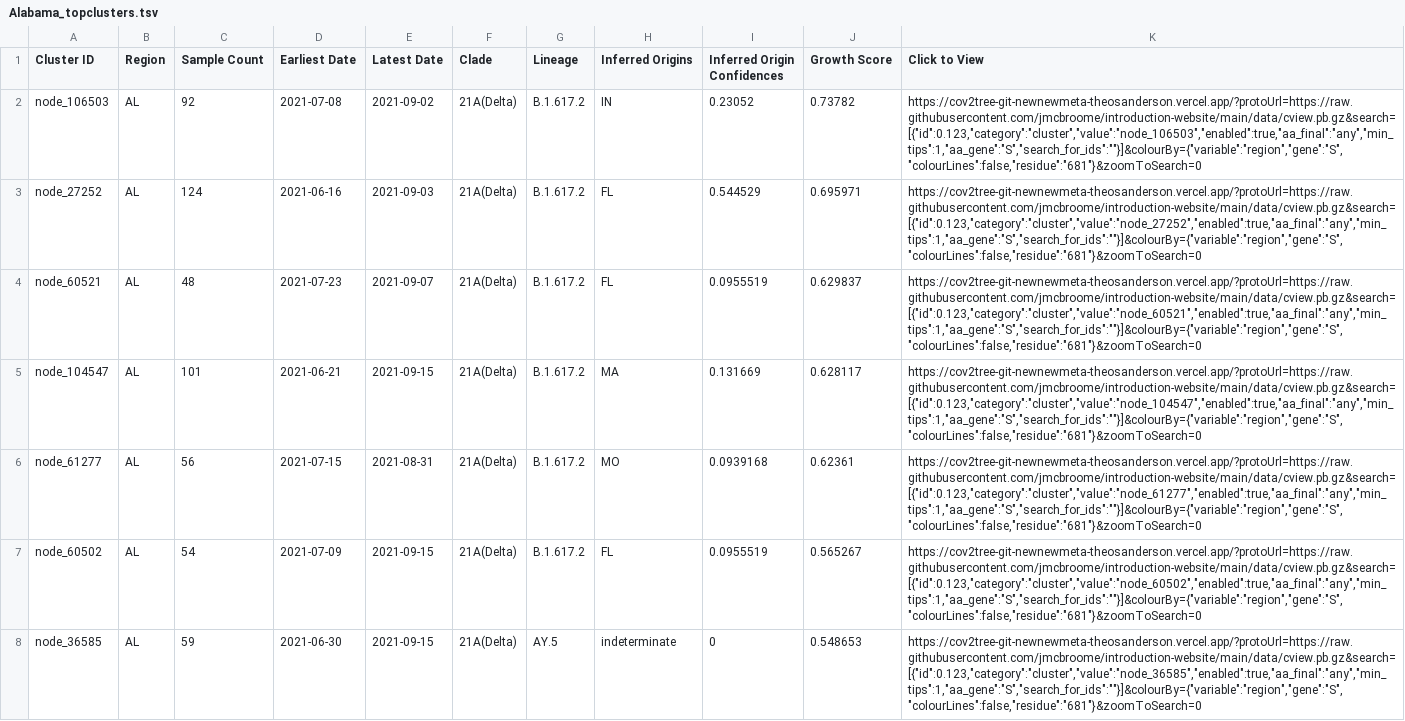
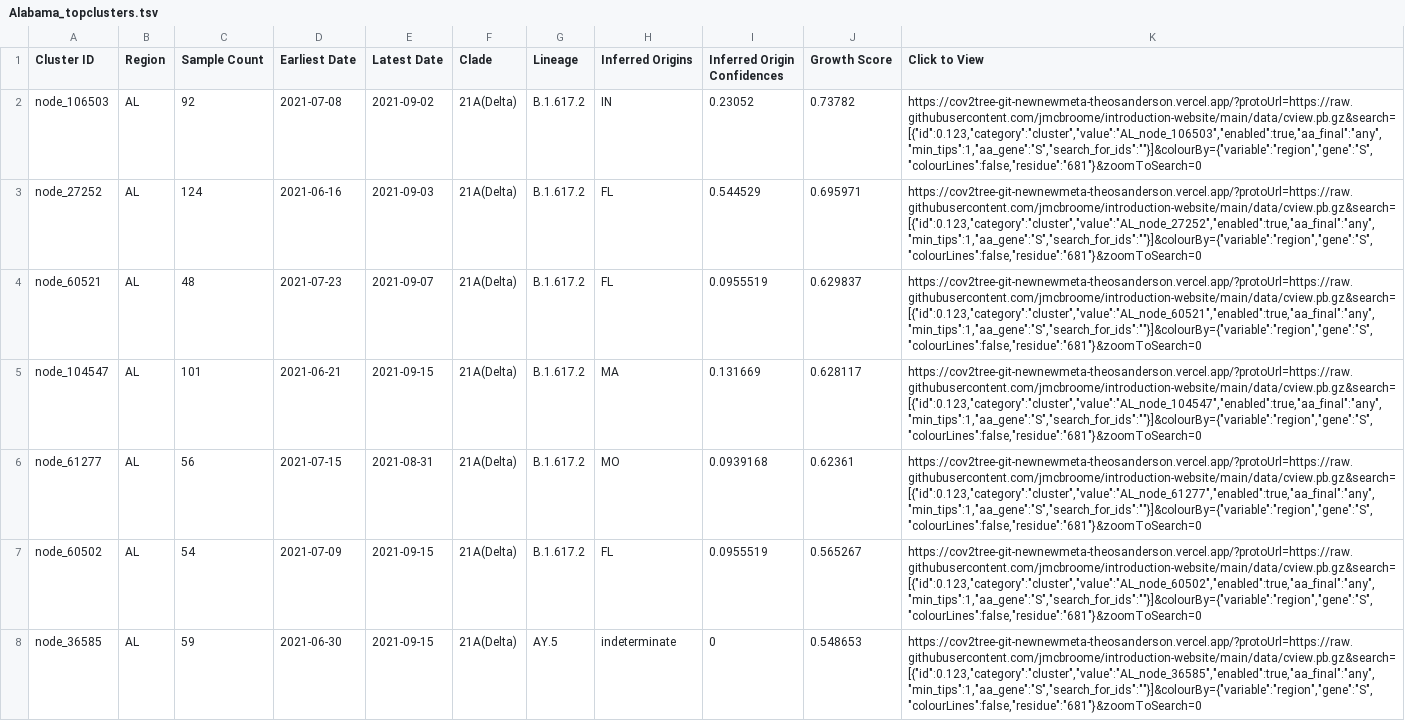
Before and after one commit to jmcbroome/introduction-website, a TSV file: data/display_tables/Alabama_topclusters.tsv, drawn as a sheet; only a part is shown; the diff covers the shown part only; the diff names each change by its address in the sheet, - before the commit and + after, or states it on an @@ line.

```diff
--- a/data/display_tables/Alabama_topclusters.tsv
+++ b/data/display_tables/Alabama_topclusters.tsv
-K2 (Click to View): https://cov2tree-git-newnewmeta-theosanderson.vercel.app/?protoUrl=https://raw.githubusercontent.com/jmcbroome/introduction-website/main/data/cview.pb.gz&search=[{"id":0.123,"category":"cluster","value":"node_106503","enabled":true,"aa_final":"any","min_tips":1,"aa_gene":"S","search_for_ids":""}]&colourBy={"variable":"region","gene":"S","colourLines":false,"residue":"681"}&zoomToSearch=0
+K2 (Click to View): https://cov2tree-git-newnewmeta-theosanderson.vercel.app/?protoUrl=https://raw.githubusercontent.com/jmcbroome/introduction-website/main/data/cview.pb.gz&search=[{"id":0.123,"category":"cluster","value":"AL_node_106503","enabled":true,"aa_final":"any","min_tips":1,"aa_gene":"S","search_for_ids":""}]&colourBy={"variable":"region","gene":"S","colourLines":false,"residue":"681"}&zoomToSearch=0
-K3 (Click to View): https://cov2tree-git-newnewmeta-theosanderson.vercel.app/?protoUrl=https://raw.githubusercontent.com/jmcbroome/introduction-website/main/data/cview.pb.gz&search=[{"id":0.123,"category":"cluster","value":"node_27252","enabled":true,"aa_final":"any","min_tips":1,"aa_gene":"S","search_for_ids":""}]&colourBy={"variable":"region","gene":"S","colourLines":false,"residue":"681"}&zoomToSearch=0
+K3 (Click to View): https://cov2tree-git-newnewmeta-theosanderson.vercel.app/?protoUrl=https://raw.githubusercontent.com/jmcbroome/introduction-website/main/data/cview.pb.gz&search=[{"id":0.123,"category":"cluster","value":"AL_node_27252","enabled":true,"aa_final":"any","min_tips":1,"aa_gene":"S","search_for_ids":""}]&colourBy={"variable":"region","gene":"S","colourLines":false,"residue":"681"}&zoomToSearch=0
-K4 (Click to View): https://cov2tree-git-newnewmeta-theosanderson.vercel.app/?protoUrl=https://raw.githubusercontent.com/jmcbroome/introduction-website/main/data/cview.pb.gz&search=[{"id":0.123,"category":"cluster","value":"node_60521","enabled":true,"aa_final":"any","min_tips":1,"aa_gene":"S","search_for_ids":""}]&colourBy={"variable":"region","gene":"S","colourLines":false,"residue":"681"}&zoomToSearch=0
+K4 (Click to View): https://cov2tree-git-newnewmeta-theosanderson.vercel.app/?protoUrl=https://raw.githubusercontent.com/jmcbroome/introduction-website/main/data/cview.pb.gz&search=[{"id":0.123,"category":"cluster","value":"AL_node_60521","enabled":true,"aa_final":"any","min_tips":1,"aa_gene":"S","search_for_ids":""}]&colourBy={"variable":"region","gene":"S","colourLines":false,"residue":"681"}&zoomToSearch=0
-K5 (Click to View): https://cov2tree-git-newnewmeta-theosanderson.vercel.app/?protoUrl=https://raw.githubusercontent.com/jmcbroome/introduction-website/main/data/cview.pb.gz&search=[{"id":0.123,"category":"cluster","value":"node_104547","enabled":true,"aa_final":"any","min_tips":1,"aa_gene":"S","search_for_ids":""}]&colourBy={"variable":"region","gene":"S","colourLines":false,"residue":"681"}&zoomToSearch=0
+K5 (Click to View): https://cov2tree-git-newnewmeta-theosanderson.vercel.app/?protoUrl=https://raw.githubusercontent.com/jmcbroome/introduction-website/main/data/cview.pb.gz&search=[{"id":0.123,"category":"cluster","value":"AL_node_104547","enabled":true,"aa_final":"any","min_tips":1,"aa_gene":"S","search_for_ids":""}]&colourBy={"variable":"region","gene":"S","colourLines":false,"residue":"681"}&zoomToSearch=0
-K6 (Click to View): https://cov2tree-git-newnewmeta-theosanderson.vercel.app/?protoUrl=https://raw.githubusercontent.com/jmcbroome/introduction-website/main/data/cview.pb.gz&search=[{"id":0.123,"category":"cluster","value":"node_61277","enabled":true,"aa_final":"any","min_tips":1,"aa_gene":"S","search_for_ids":""}]&colourBy={"variable":"region","gene":"S","colourLines":false,"residue":"681"}&zoomToSearch=0
+K6 (Click to View): https://cov2tree-git-newnewmeta-theosanderson.vercel.app/?protoUrl=https://raw.githubusercontent.com/jmcbroome/introduction-website/main/data/cview.pb.gz&search=[{"id":0.123,"category":"cluster","value":"AL_node_61277","enabled":true,"aa_final":"any","min_tips":1,"aa_gene":"S","search_for_ids":""}]&colourBy={"variable":"region","gene":"S","colourLines":false,"residue":"681"}&zoomToSearch=0
-K7 (Click to View): https://cov2tree-git-newnewmeta-theosanderson.vercel.app/?protoUrl=https://raw.githubusercontent.com/jmcbroome/introduction-website/main/data/cview.pb.gz&search=[{"id":0.123,"category":"cluster","value":"node_60502","enabled":true,"aa_final":"any","min_tips":1,"aa_gene":"S","search_for_ids":""}]&colourBy={"variable":"region","gene":"S","colourLines":false,"residue":"681"}&zoomToSearch=0
+K7 (Click to View): https://cov2tree-git-newnewmeta-theosanderson.vercel.app/?protoUrl=https://raw.githubusercontent.com/jmcbroome/introduction-website/main/data/cview.pb.gz&search=[{"id":0.123,"category":"cluster","value":"AL_node_60502","enabled":true,"aa_final":"any","min_tips":1,"aa_gene":"S","search_for_ids":""}]&colourBy={"variable":"region","gene":"S","colourLines":false,"residue":"681"}&zoomToSearch=0
-K8 (Click to View): https://cov2tree-git-newnewmeta-theosanderson.vercel.app/?protoUrl=https://raw.githubusercontent.com/jmcbroome/introduction-website/main/data/cview.pb.gz&search=[{"id":0.123,"category":"cluster","value":"node_36585","enabled":true,"aa_final":"any","min_tips":1,"aa_gene":"S","search_for_ids":""}]&colourBy={"variable":"region","gene":"S","colourLines":false,"residue":"681"}&zoomToSearch=0
+K8 (Click to View): https://cov2tree-git-newnewmeta-theosanderson.vercel.app/?protoUrl=https://raw.githubusercontent.com/jmcbroome/introduction-website/main/data/cview.pb.gz&search=[{"id":0.123,"category":"cluster","value":"AL_node_36585","enabled":true,"aa_final":"any","min_tips":1,"aa_gene":"S","search_for_ids":""}]&colourBy={"variable":"region","gene":"S","colourLines":false,"residue":"681"}&zoomToSearch=0
```
Also changed, not shown: 93 edited cells elsewhere in this file, data/display_tables/Alaska_topclusters.tsv, data/display_tables/Arizona_topclusters.tsv, 51 other files.
